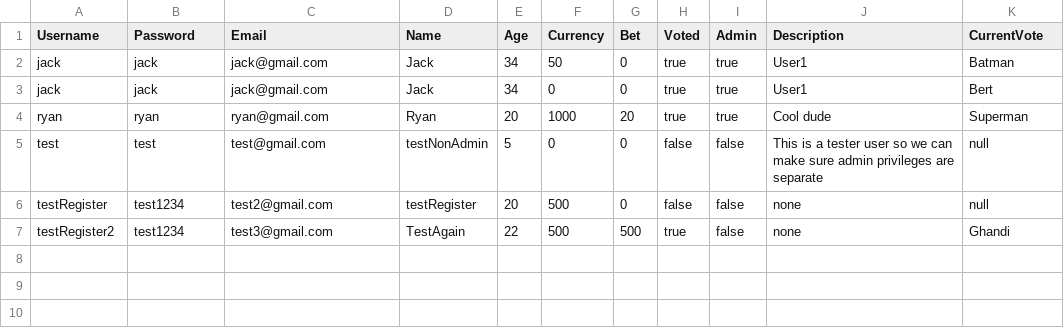
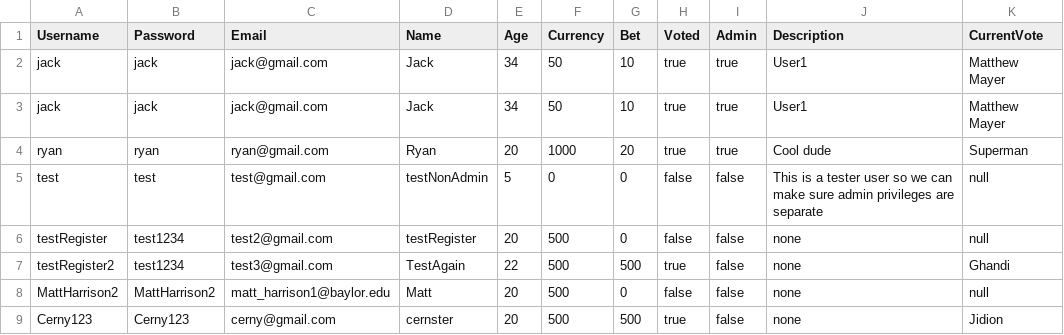
Before and after one commit to lauren-adams/PowerRankings, a TSV file: groupProject/UserFile.tsv, drawn as a sheet.

```diff
--- a/groupProject/UserFile.tsv
+++ b/groupProject/UserFile.tsv
@@ -1,4 +1,4 @@
 Username	Password	Email	Name	Age	Currency	Bet	Voted	Admin	Description	CurrentVote
-jack	jack	jack@gmail.com	Jack	34	50	0	true	true	User1	Batman
-jack	jack	jack@gmail.com	Jack	34	0	0	true	true	User1	Bert
+jack	jack	jack@gmail.com	Jack	34	50	10	true	true	User1	Matthew Mayer
+jack	jack	jack@gmail.com	Jack	34	50	10	true	true	User1	Matthew Mayer
 ryan	ryan	ryan@gmail.com	Ryan	20	1000	20	true	true	Cool dude	Superman
@@ -7 +7,3 @@ testRegister	test1234	test2@gmail.com	testRegister	20	500	0	false	false	none	nul
 testRegister2	test1234	test3@gmail.com	TestAgain	22	500	500	true	false	none	Ghandi
+MattHarrison2	MattHarrison2	matt_harrison1@baylor.edu	Matt	20	500	0	false	false	none	null
+Cerny123	Cerny123	cerny@gmail.com	cernster	20	500	500	true	false	none	Jidion
```
Also changed, not shown: groupProject/CharacterFile.csv, 1 other file.
